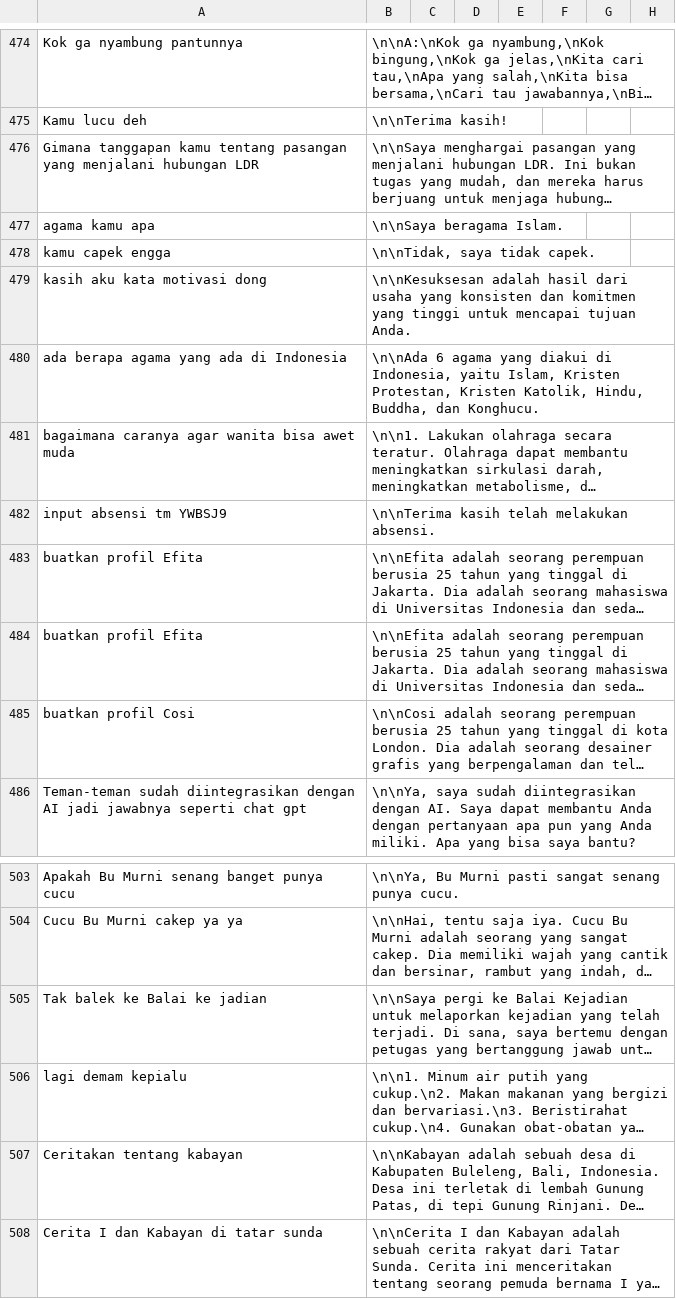
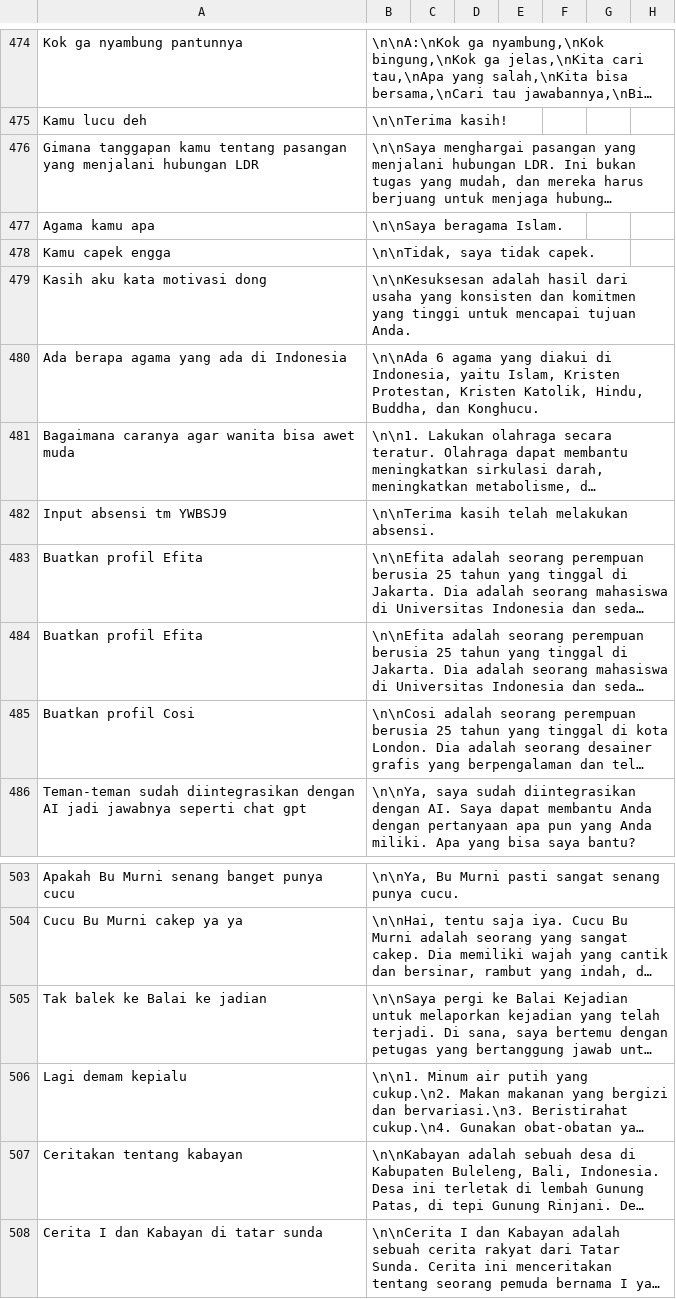
Before and after one commit to cerdas-buatan/dataset, a CSV file: dataset/dipa-cleaning 5252-6001/dataset-a.csv, drawn as a sheet; only a part is shown, gaps mark what is left out; long unchanged cells end in …; the diff names each change by its address in the sheet, - before the commit and + after, or states it on an @@ line.

Commit message:
datset1

```diff
--- a/dataset/dipa-cleaning 5252-6001/dataset-a.csv
+++ b/dataset/dipa-cleaning 5252-6001/dataset-a.csv
-A477: agama kamu apa
+A477: Agama kamu apa
-A478: kamu capek engga
+A478: Kamu capek engga
-A479: kasih aku kata motivasi dong
+A479: Kasih aku kata motivasi dong
-A480: ada berapa agama yang ada di Indonesia
+A480: Ada berapa agama yang ada di Indonesia
-A481: bagaimana caranya agar wanita bisa awet muda
+A481: Bagaimana caranya agar wanita bisa awet muda
-A482: input absensi tm YWBSJ9
+A482: Input absensi tm YWBSJ9
-A483:A484: buatkan profil Efita
+A483:A484: Buatkan profil Efita
-A485: buatkan profil Cosi
+A485: Buatkan profil Cosi
-A506: lagi demam kepialu
+A506: Lagi demam kepialu
```
